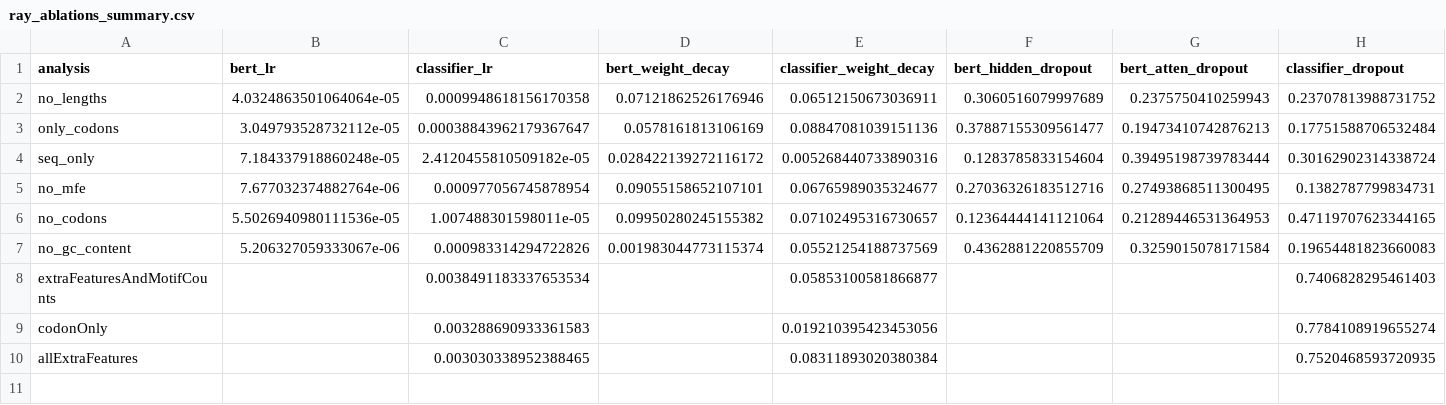
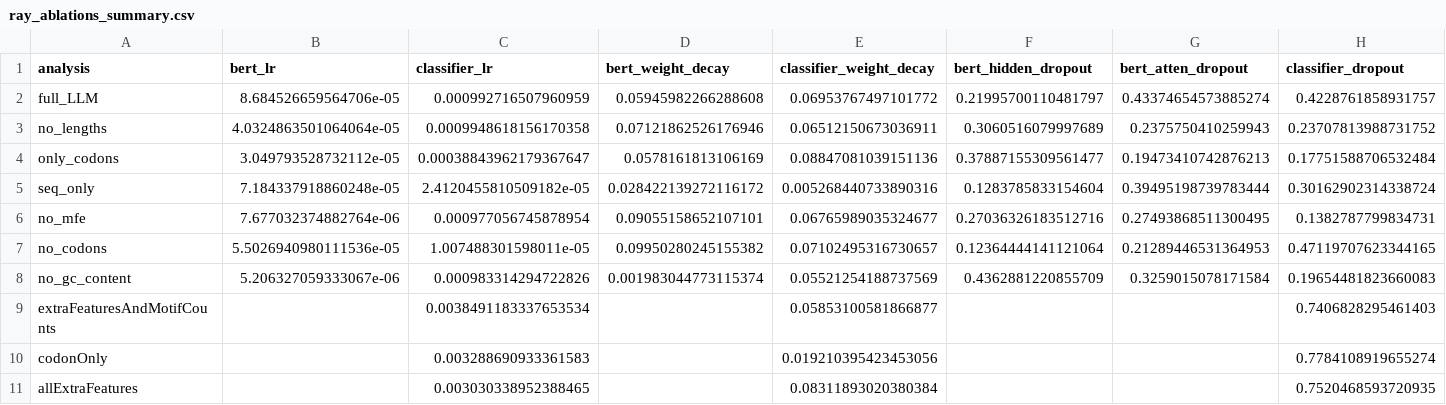
Before and after one commit to ManchesterBioinference/mRNA_LLM, a CSV file: figures/tables/ray_ablations_summary.csv, drawn as a sheet; only a part is shown; rows hold the shown columns only; the diff names each change by its address in the sheet, - before the commit and + after, or states it on an @@ line.

```diff
--- a/figures/tables/ray_ablations_summary.csv
+++ b/figures/tables/ray_ablations_summary.csv
+row 2: full_LLM | 8.684526659564706e-05 | 0.000992716507960959 | 0.05945982266288608 | 0.06953767497101772 | 0.21995700110481797 | 0.43374654573885274 | 0.4228761858931757
```
Also changed, not shown: 34 other files.
